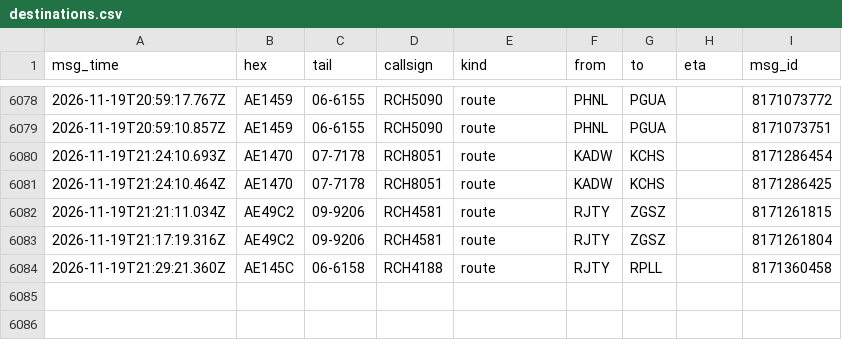
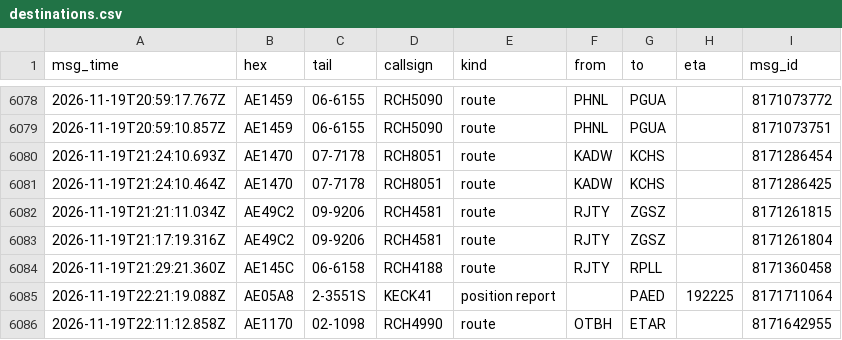
Before and after one commit to Rzalumen/gulf-routes-backtest, a CSV file: acars/destinations.csv, drawn as a sheet; only a part is shown, gaps mark what is left out.

Commit message:
ACARS archive 2026-11-19T22:30Z

```diff
--- a/acars/destinations.csv
+++ b/acars/destinations.csv
@@ -6084 +6084,3 @@ msg_time,hex,tail,callsign,kind,from,to,eta,msg_id
 2026-11-19T21:29:21.360Z,AE145C,06-6158,RCH4188,route,RJTY,RPLL,,8171360458
+2026-11-19T22:21:19.088Z,AE05A8,2-3551S,KECK41,position report,,PAED,192225,8171711064
+2026-11-19T22:11:12.858Z,AE1170,02-1098,RCH4990,route,OTBH,ETAR,,8171642955
```
Also changed, not shown: 3 other files.
